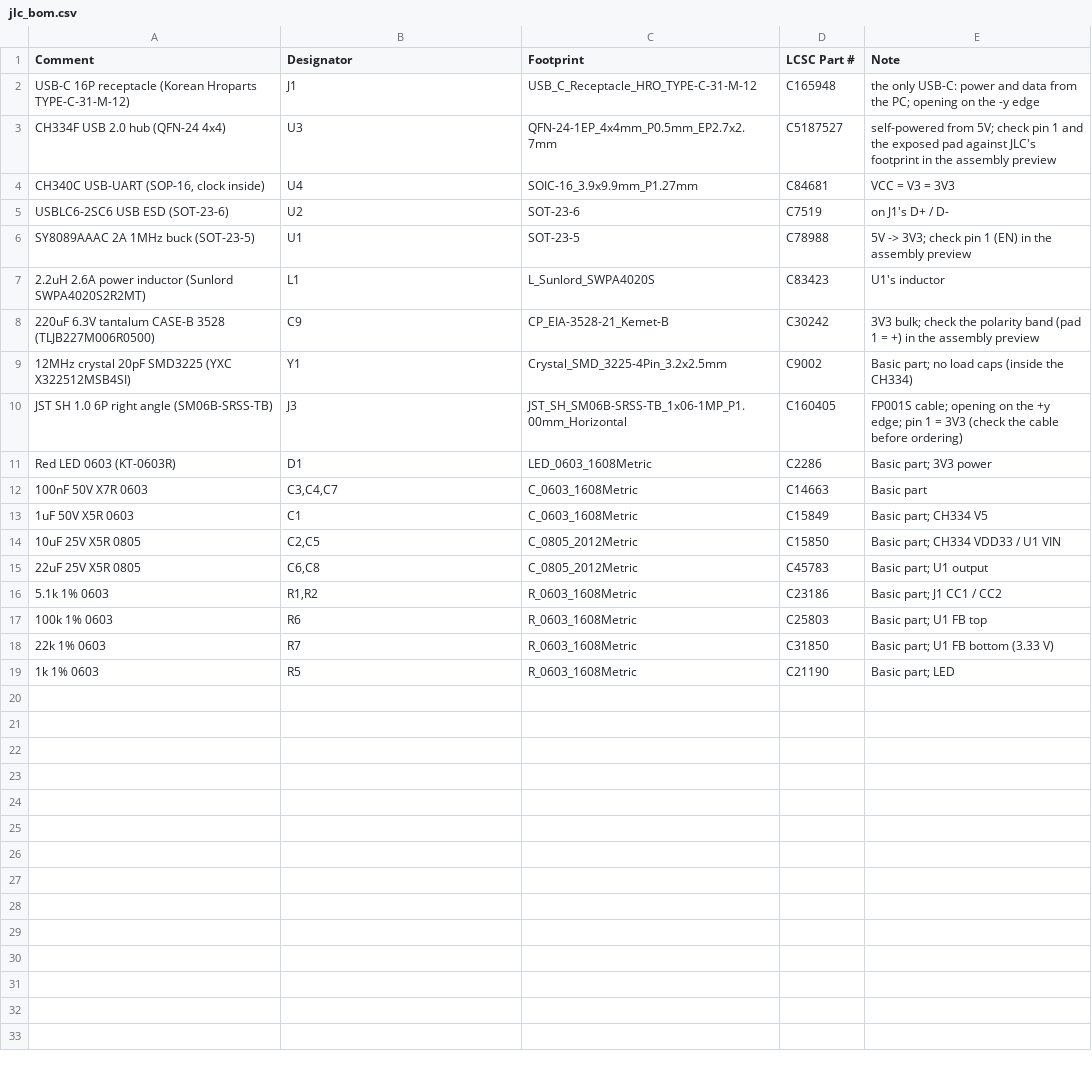
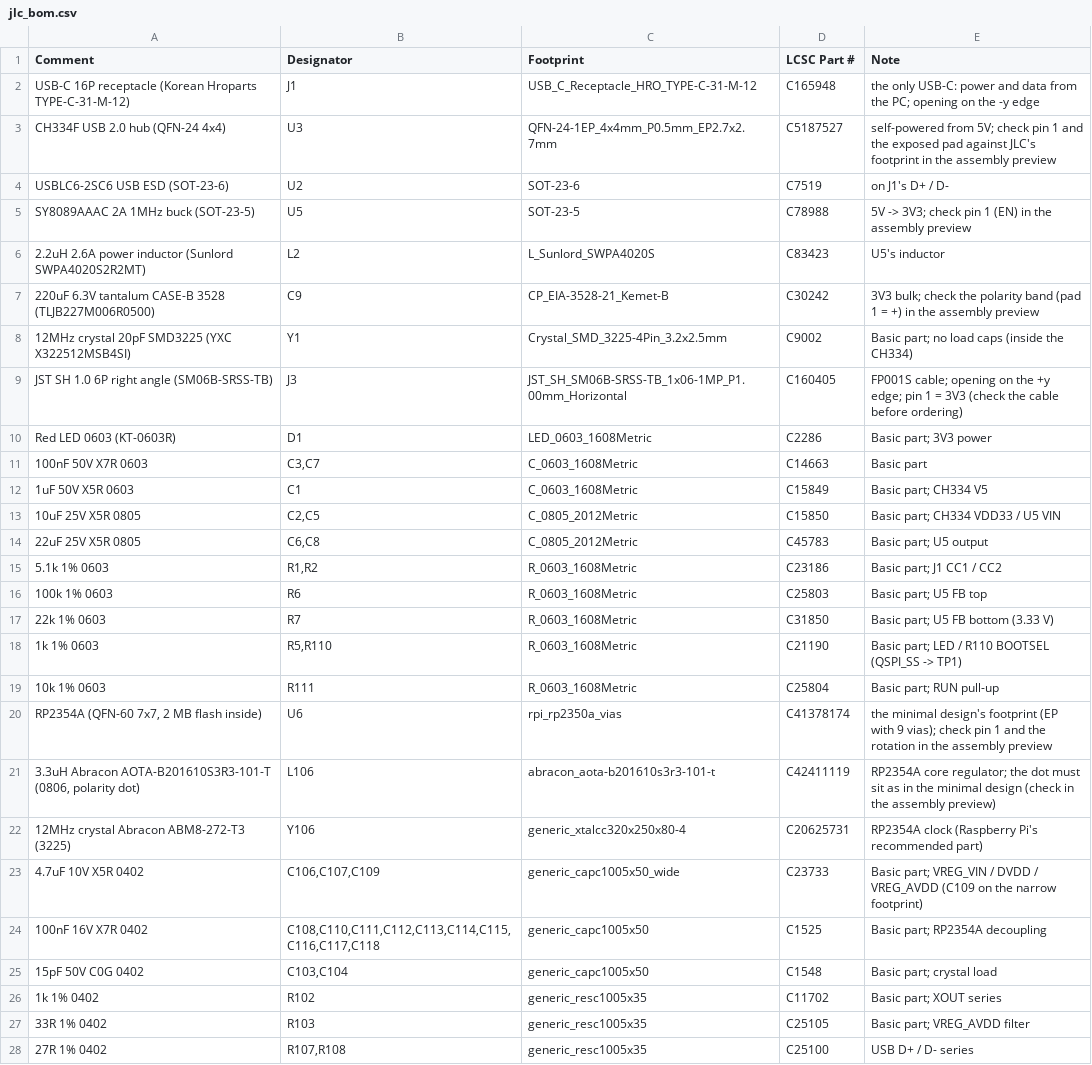
Before and after one commit to ippoan/vein-base, a CSV file: pcb/fp001s_test_board/jlc_bom.csv, drawn as a sheet.

```diff
--- a/pcb/fp001s_test_board/jlc_bom.csv
+++ b/pcb/fp001s_test_board/jlc_bom.csv
@@ -3,6 +3,5 @@ Comment,Designator,Footprint,LCSC Part #,Note
 "CH334F USB 2.0 hub (QFN-24 4x4)",U3,QFN-24-1EP_4x4mm_P0.5mm_EP2.7x2.7mm,C5187527,self-powered from 5V; check pin 1 and the exposed pad against JLC's footprint in the assembly preview
-"CH340C USB-UART (SOP-16, clock inside)",U4,SOIC-16_3.9x9.9mm_P1.27mm,C84681,VCC = V3 = 3V3
 "USBLC6-2SC6 USB ESD (SOT-23-6)",U2,SOT-23-6,C7519,on J1's D+ / D-
-"SY8089AAAC 2A 1MHz buck (SOT-23-5)",U1,SOT-23-5,C78988,5V -> 3V3; check pin 1 (EN) in the assembly preview
-"2.2uH 2.6A power inductor (Sunlord SWPA4020S2R2MT)",L1,L_Sunlord_SWPA4020S,C83423,U1's inductor
+"SY8089AAAC 2A 1MHz buck (SOT-23-5)",U5,SOT-23-5,C78988,5V -> 3V3; check pin 1 (EN) in the assembly preview
+"2.2uH 2.6A power inductor (Sunlord SWPA4020S2R2MT)",L2,L_Sunlord_SWPA4020S,C83423,U5's inductor
 "220uF 6.3V tantalum CASE-B 3528 (TLJB227M006R0500)",C9,CP_EIA-3528-21_Kemet-B,C30242,3V3 bulk; check the polarity band (pad 1 = +) in the assembly preview
@@ -11,9 +10,19 @@ Comment,Designator,Footprint,LCSC Part #,Note
 "Red LED 0603 (KT-0603R)",D1,LED_0603_1608Metric,C2286,Basic part; 3V3 power
-"100nF 50V X7R 0603","C3,C4,C7",C_0603_1608Metric,C14663,Basic part
+"100nF 50V X7R 0603","C3,C7",C_0603_1608Metric,C14663,Basic part
 "1uF 50V X5R 0603",C1,C_0603_1608Metric,C15849,Basic part; CH334 V5
-"10uF 25V X5R 0805","C2,C5",C_0805_2012Metric,C15850,Basic part; CH334 VDD33 / U1 VIN
-"22uF 25V X5R 0805","C6,C8",C_0805_2012Metric,C45783,Basic part; U1 output
+"10uF 25V X5R 0805","C2,C5",C_0805_2012Metric,C15850,Basic part; CH334 VDD33 / U5 VIN
+"22uF 25V X5R 0805","C6,C8",C_0805_2012Metric,C45783,Basic part; U5 output
 "5.1k 1% 0603","R1,R2",R_0603_1608Metric,C23186,Basic part; J1 CC1 / CC2
-"100k 1% 0603",R6,R_0603_1608Metric,C25803,Basic part; U1 FB top
-"22k 1% 0603",R7,R_0603_1608Metric,C31850,Basic part; U1 FB bottom (3.33 V)
-"1k 1% 0603",R5,R_0603_1608Metric,C21190,Basic part; LED
+"100k 1% 0603",R6,R_0603_1608Metric,C25803,Basic part; U5 FB top
+"22k 1% 0603",R7,R_0603_1608Metric,C31850,Basic part; U5 FB bottom (3.33 V)
+"1k 1% 0603","R5,R110",R_0603_1608Metric,C21190,Basic part; LED / R110 BOOTSEL (QSPI_SS -> TP1)
+"10k 1% 0603",R111,R_0603_1608Metric,C25804,Basic part; RUN pull-up
+"RP2354A (QFN-60 7x7, 2 MB flash inside)",U6,rpi_rp2350a_vias,C41378174,the minimal design's footprint (EP with 9 vias); check pin 1 and the rotation in the assembly preview
+"3.3uH Abracon AOTA-B201610S3R3-101-T (0806, polarity dot)",L106,abracon_aota-b201610s3r3-101-t,C42411119,RP2354A core regulator; the dot must sit as in the minimal design (check in the assembly preview)
+"12MHz crystal Abracon ABM8-272-T3 (3225)",Y106,generic_xtalcc320x250x80-4,C20625731,RP2354A clock (Raspberry Pi's recommended part)
+"4.7uF 10V X5R 0402","C106,C107,C109",generic_capc1005x50_wide,C23733,Basic part; VREG_VIN / DVDD / VREG_AVDD (C109 on the narrow footprint)
+"100nF 16V X7R 0402","C108,C110,C111,C112,C113,C114,C115,C116,C117,C118",generic_capc1005x50,C1525,Basic part; RP2354A decoupling
+"15pF 50V C0G 0402","C103,C104",generic_capc1005x50,C1548,Basic part; crystal load
+"1k 1% 0402",R102,generic_resc1005x35,C11702,Basic part; XOUT series
+"33R 1% 0402",R103,generic_resc1005x35,C25105,Basic part; VREG_AVDD filter
+"27R 1% 0402","R107,R108",generic_resc1005x35,C25100,USB D+ / D- series
```
Also changed, not shown: 11 other files.
